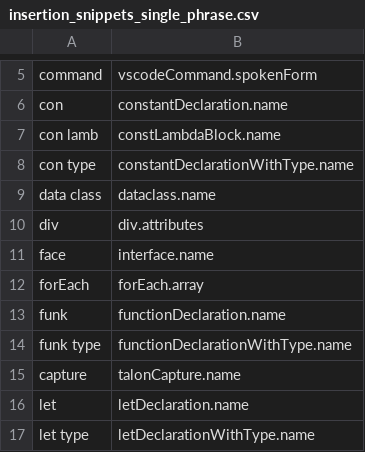
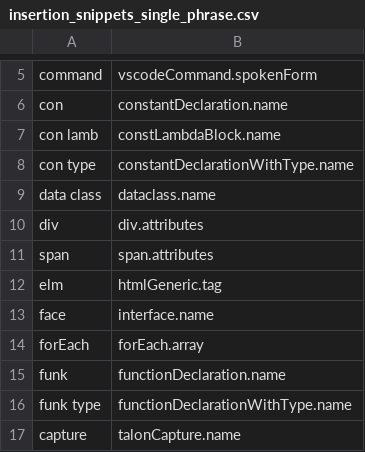
Before and after one commit to rokubop/roku_knausj_talon, a CSV file: cursorless-settings/experimental/insertion_snippets_single_phrase.csv, drawn as a sheet; only a part is shown, gaps mark what is left out; the shorter side is filled out with more unchanged rows.

```diff
--- a/cursorless-settings/experimental/insertion_snippets_single_phrase.csv
+++ b/cursorless-settings/experimental/insertion_snippets_single_phrase.csv
@@ -10,2 +10,4 @@ data class, dataclass.name
 div, div.attributes
+span, span.attributes
+elm, htmlGeneric.tag
 face, interface.name
```
Also changed, not shown: cursorless-settings/experimental/wrapper_snippets.csv, cursorless-settings/modifier_scope_types.csv, 9 other files.
